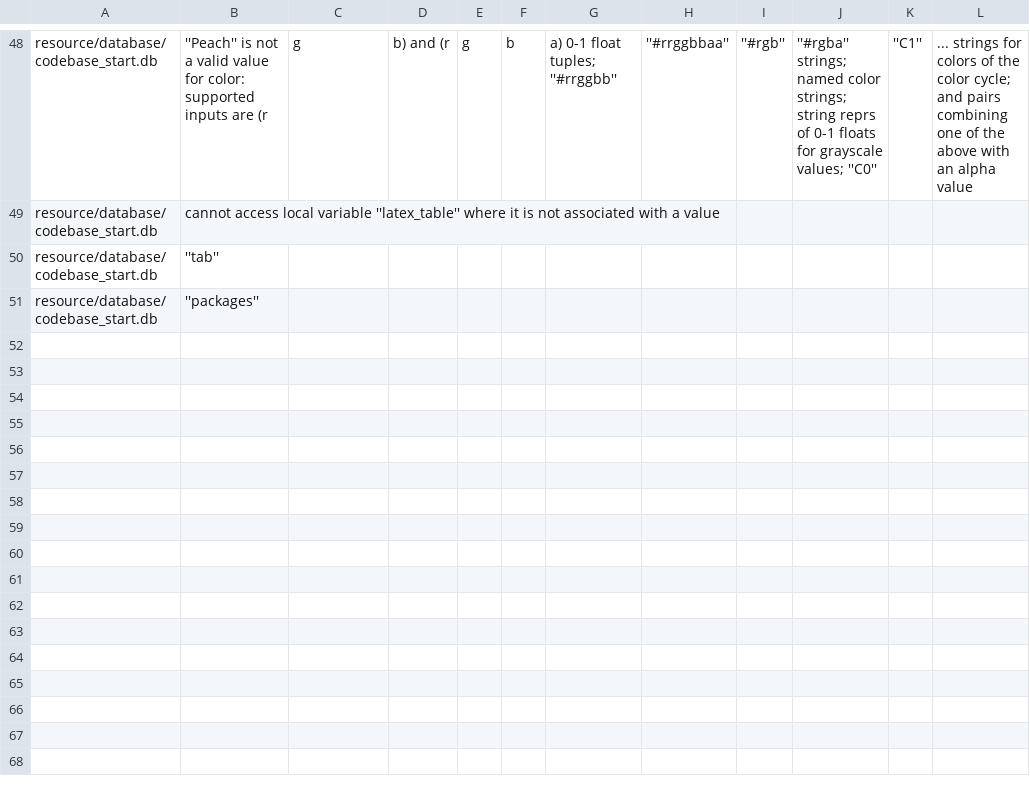
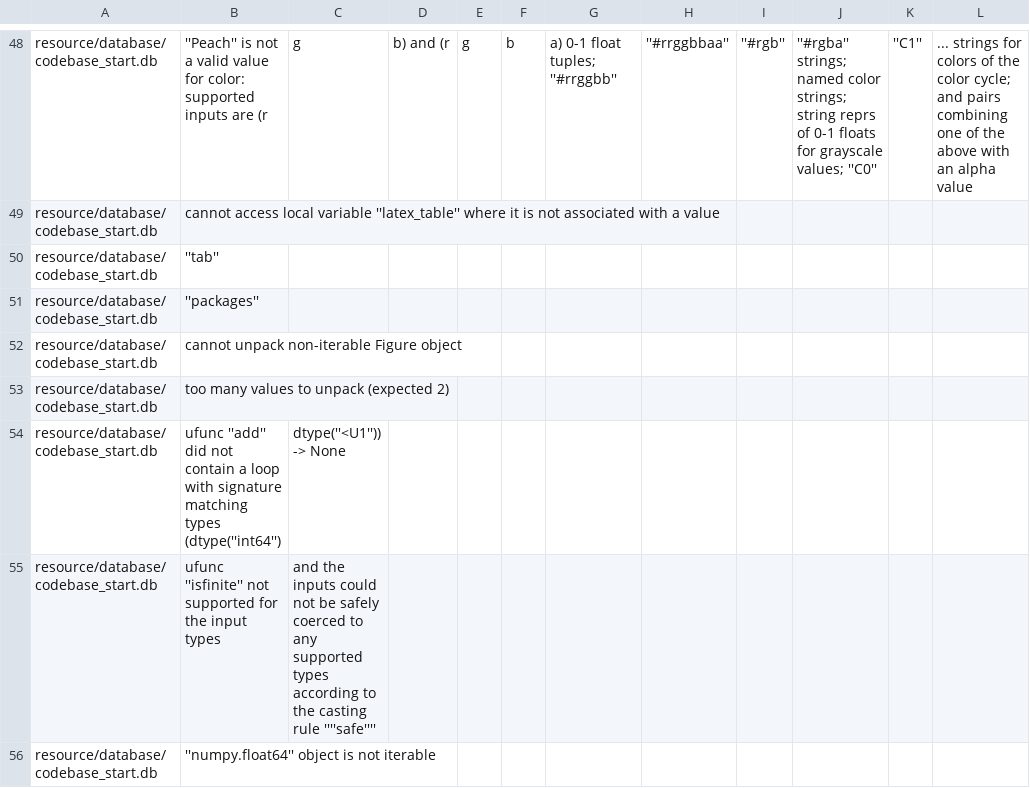
Before and after one commit to DerekSomervilleUofG/research_codebase_graph_latex, a CSV file: resource/failed_database.csv, drawn as a sheet; only a part is shown, gaps mark what is left out.

```diff
--- a/resource/failed_database.csv
+++ b/resource/failed_database.csv
@@ -51 +51,6 @@ resource/database/codebase_start.db,''tab''
 resource/database/codebase_start.db,''packages''
+resource/database/codebase_start.db,cannot unpack non-iterable Figure object
+resource/database/codebase_start.db,too many values to unpack (expected 2)
+resource/database/codebase_start.db,ufunc ''add'' did not contain a loop with signature matching types (dtype(''int64''), dtype(''<U1'')) -> None
+resource/database/codebase_start.db,ufunc ''isfinite'' not supported for the input types, and the inputs could not be safely coerced to any supported types according to the casting rule ''''safe''''
+resource/database/codebase_start.db,''numpy.float64'' object is not iterable
```
Also changed, not shown: 5 other files.
